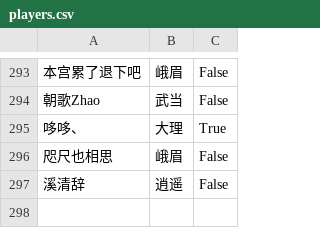
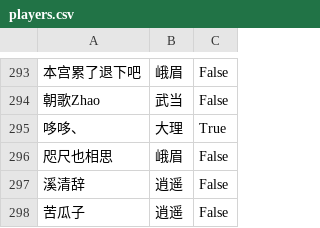
Before and after one commit to elliottfeng/game-team-system, a CSV file: data/players.csv, drawn as a sheet; only a part is shown, gaps mark what is left out; the diff names each change by its address in the sheet, - before the commit and + after, or states it on an @@ line.

Commit message:
Update players data

```diff
--- a/data/players.csv
+++ b/data/players.csv
+row 298: 苦瓜子 | 逍遥 | False
```
